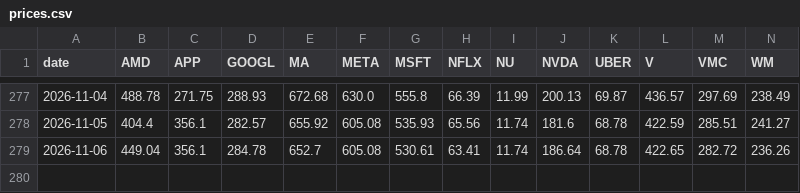
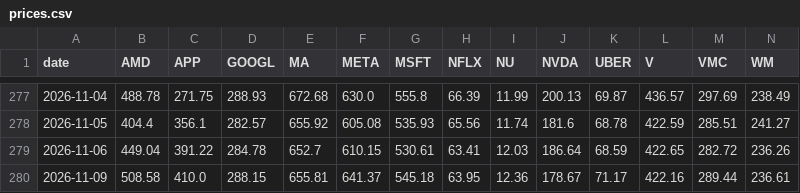
Before and after one commit to nicolasrole10/stocks-performance-dashboard, a CSV file: data/prices.csv, drawn as a sheet; only a part is shown, gaps mark what is left out; rows hold the shown columns only; the diff names each change by its address in the sheet, - before the commit and + after, or states it on an @@ line.

```diff
--- a/data/prices.csv
+++ b/data/prices.csv
-C279 (APP): 356.1
+C279 (APP): 391.22
-F279 (META): 605.08
+F279 (META): 610.15
-I279 (NU): 11.74
+I279 (NU): 12.03
-K279 (UBER): 68.78
+K279 (UBER): 68.59
+row 280: 2026-11-09 | 508.58 | 410.0 | 288.15 | 655.81 | 641.37 | 545.18 | 63.95 | 12.36 | 178.67 | 71.17 | 422.16 | 289.44 | 236.61
```
